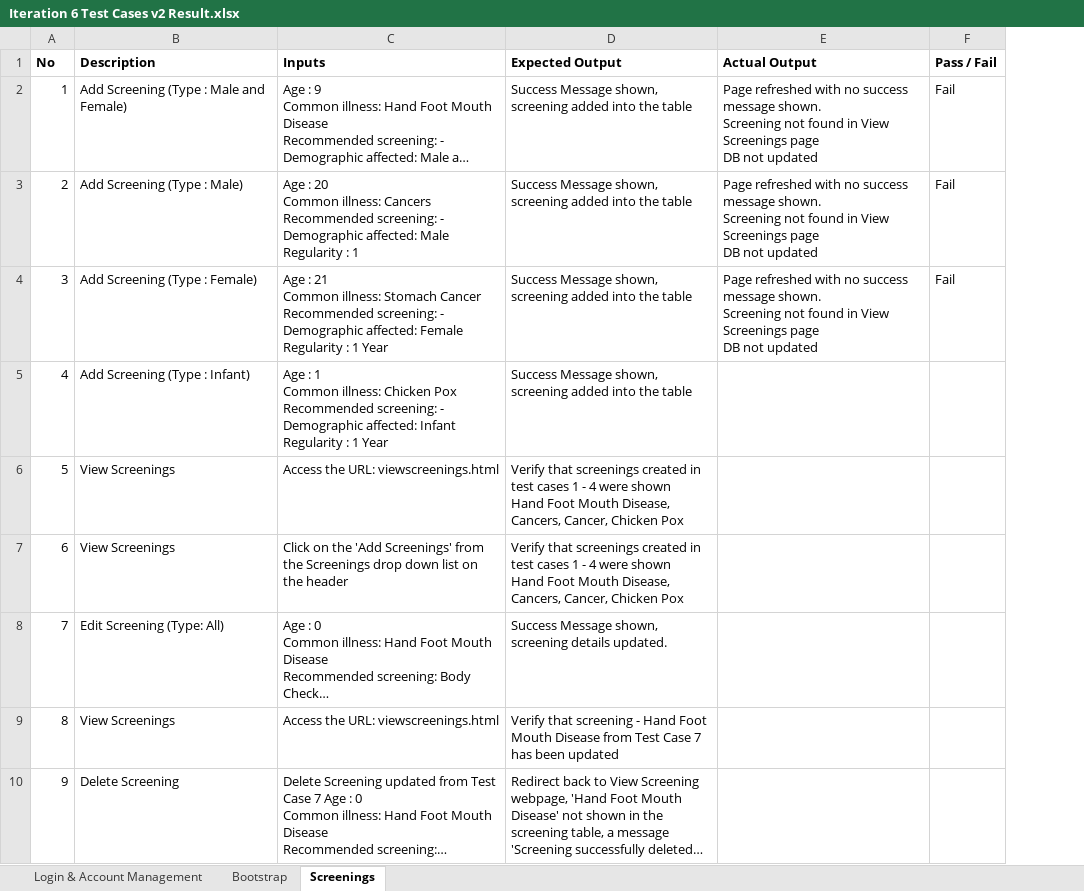
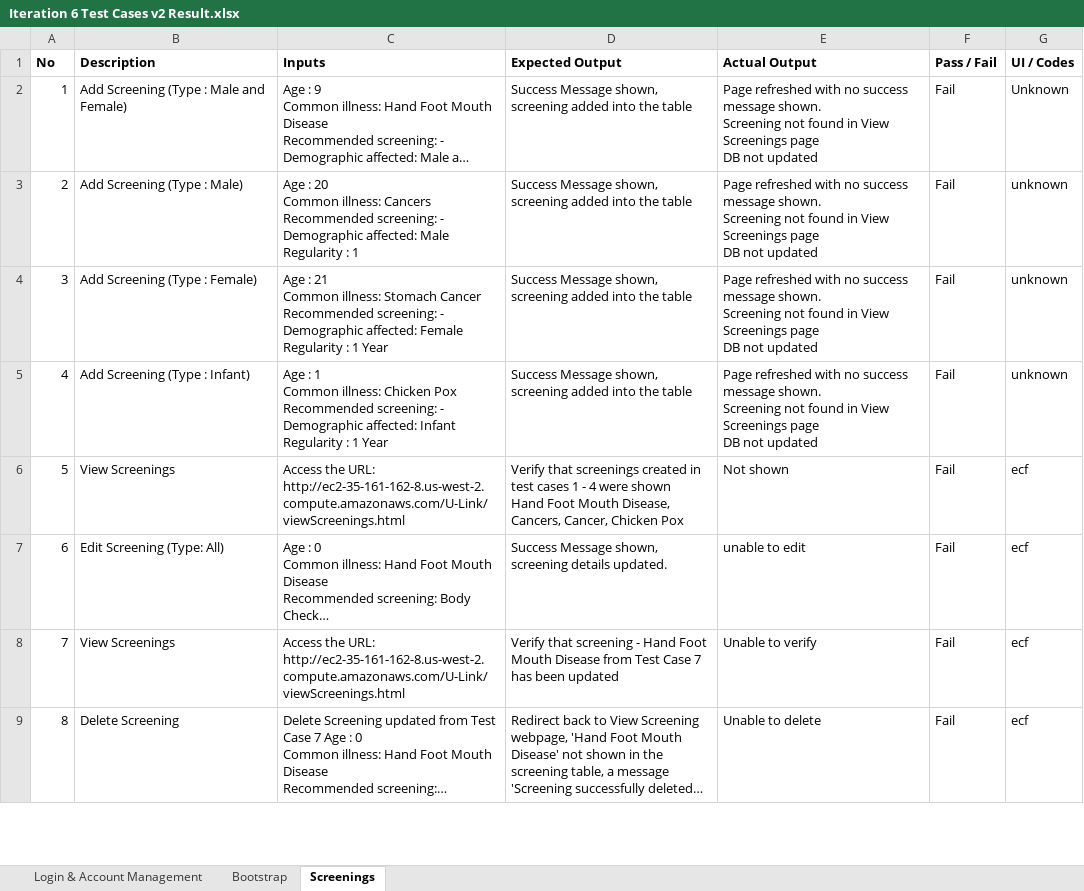
Before and after one commit to seankwok/Ulink, an Excel workbook: Test Cases/Iteration 6/Iteration 6 Test Cases v2 Result.xlsx, sheet Screenings, drawn as a sheet; only a part is shown; long unchanged cells end in …; values as stored, in another font and other column widths than the file's, no borders; charts and pictures not drawn; removed rows and columns are numbered as before the commit, all else as after; ↵ is a line break in a cell; the diff covers the shown part only; the diff names each change by its address in the sheet, - before the commit and + after, or states it on an @@ line.

```diff
--- a/Test Cases/Iteration 6/Iteration 6 Test Cases v2 Result.xlsx (sheet Screenings)
+++ b/Test Cases/Iteration 6/Iteration 6 Test Cases v2 Result.xlsx (sheet Screenings)
+column G (UI / Codes), rows 2-9: Unknown | unknown | unknown | unknown | ecf | ecf | ecf | ecf
-E5 (Actual Output): (empty)
+E5 (Actual Output): Page refreshed with no success message shown. ↵ Screening not found in View Screenings page ↵ DB not updated
-F5:F6 (Pass / Fail): (empty)
+F5:F6 (Pass / Fail): Fail
-C6 (Inputs): …the URL: viewscreenings.html
+C6 (Inputs): …the URL: http://ec2-35-161-162-8.us-west-2.compute.amazonaws.com/U-Link/viewScreenings.html
-E6 (Actual Output): (empty)
+E6 (Actual Output): Not shown
-row 7: 6 | View Screenings | Click on the 'Add Screenings' from the Screenings drop down list on the header | Verify that screenings created in test cases 1 - 4 were shown ↵ Hand Foot Mouth Disease, Cancers, Cancer, Chicken Pox
@@ column A (No) renumbered between rows 7 and 16 @@
-E7 (Actual Output): (empty)
+E7 (Actual Output): unable to edit
-F7:F9 (Pass / Fail): (empty)
+F7:F9 (Pass / Fail): Fail
-C8 (Inputs): …the URL: viewscreenings.html
+C8 (Inputs): …the URL: http://ec2-35-161-162-8.us-west-2.compute.amazonaws.com/U-Link/viewScreenings.html
-E8 (Actual Output): (empty)
+E8 (Actual Output): Unable to verify
-E9 (Actual Output): (empty)
+E9 (Actual Output): Unable to delete
```
Also changed, not shown: 1 removed row and 20 edited cells elsewhere in this sheet, charts or pictures, Documentation/Metrics/Bug Metrics/Bug Metrics.xlsx.
